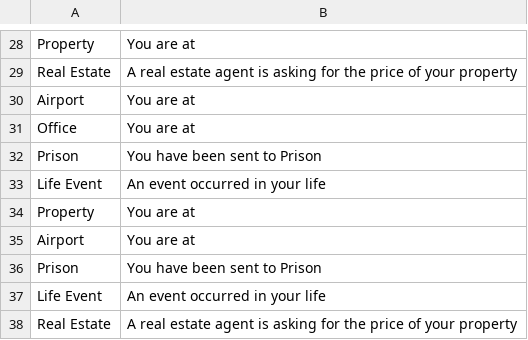
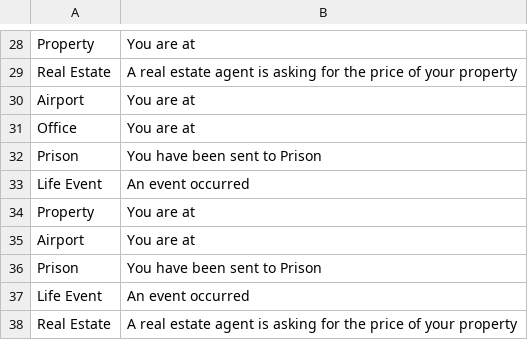
Before and after one commit to ammy20019/C-Programs, a CSV file: board.csv, drawn as a sheet; only a part is shown, gaps mark what is left out; the diff covers the shown part only.

```diff
--- a/board.csv
+++ b/board.csv
@@ -32,3 +32,3 @@ Office, You are at,
 Prison, You have been sent to Prison,
-Life Event, An event occurred in your life,
+Life Event, An event occurred ,
 Property, You are at,
@@ -36,3 +36,3 @@ Airport, You are at,
 Prison, You have been sent to Prison,
-Life Event, An event occurred in your life,
+Life Event, An event occurred ,
 Real Estate, A real estate agent is asking for the price of your property,
```
Also changed, not shown: 7 edited cells elsewhere in this file, player_details.csv, 2 other files.
